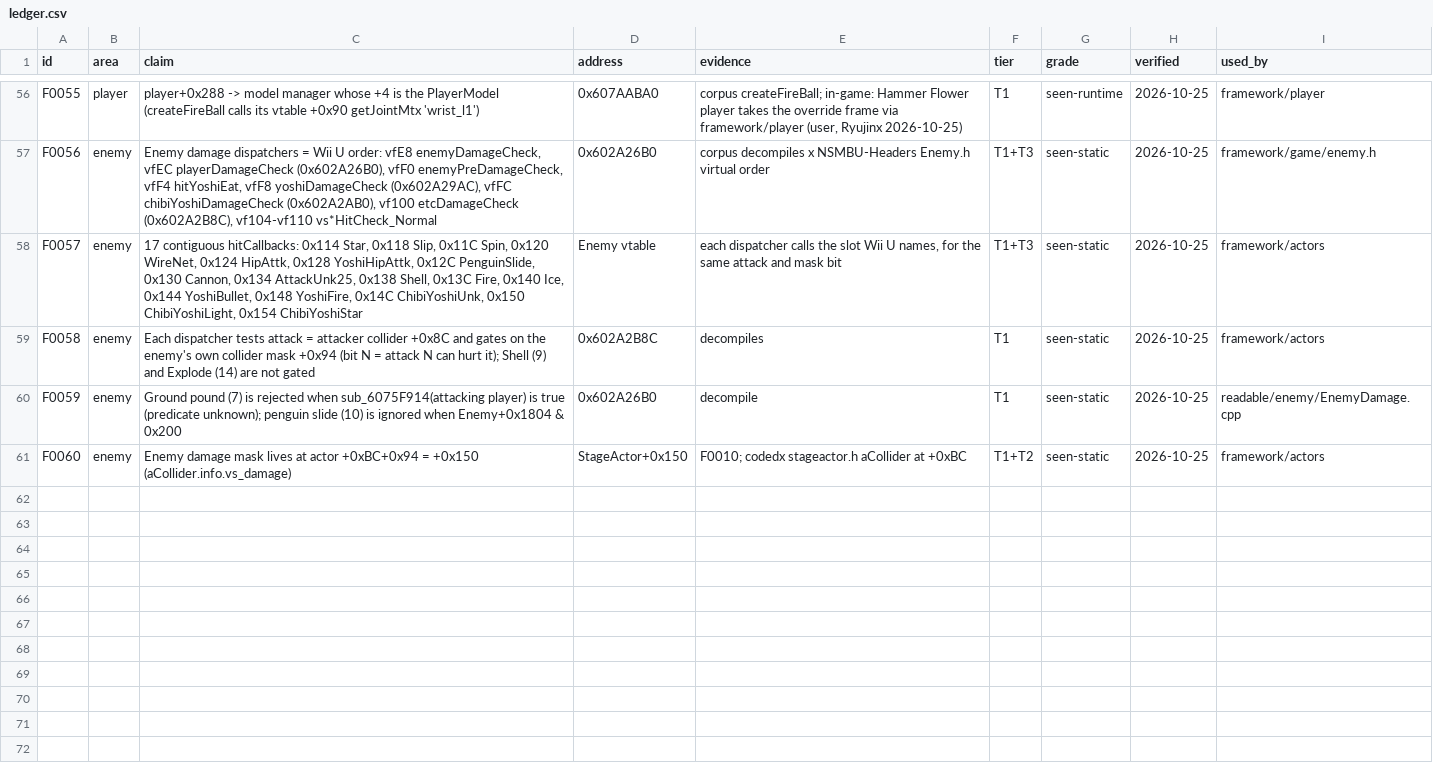
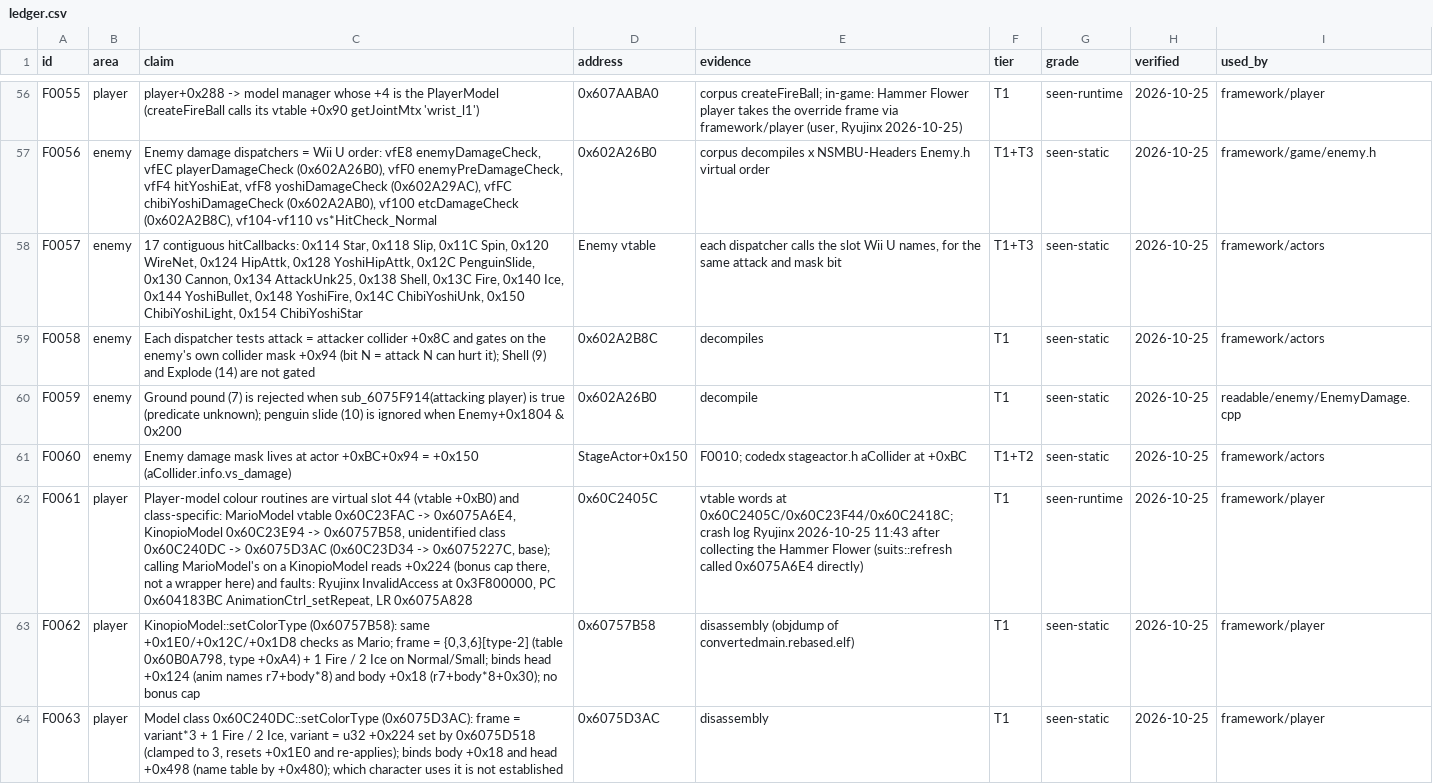
Before and after one commit to Steammaker212/nsmbud-reverse, a CSV file: data/findings/ledger.csv, drawn as a sheet; only a part is shown, gaps mark what is left out; the diff names each change by its address in the sheet, - before the commit and + after, or states it on an @@ line.

```diff
--- a/data/findings/ledger.csv
+++ b/data/findings/ledger.csv
+row 62: F0061 | player | Player-model colour routines are virtual slot 44 (vtable +0xB0) and class-specific: MarioModel vtable 0x60C23FAC -> 0x6075A6E4, KinopioModel 0x60C23E94 -> 0x60757B58, unidentified class 0x60C240DC -> 0x6075D3AC (0x60C23D34 -> 0x6075227C, base); calling MarioModel's on a KinopioModel reads +0x224 (bonus cap there, not a wrapper here) and faults: Ryujinx InvalidAccess at 0x3F800000, PC 0x604183BC AnimationCtrl_setRepeat, LR 0x6075A828 | 0x60C2405C | vtable words at 0x60C2405C/0x60C23F44/0x60C2418C; crash log Ryujinx 2026-10-25 11:43 after collecting the Hammer Flower (suits::refresh called 0x6075A6E4 directly) | T1 | seen-runtime | 2026-10-25 | framework/player
+row 63: F0062 | player | KinopioModel::setColorType (0x60757B58): same +0x1E0/+0x12C/+0x1D8 checks as Mario; frame = {0,3,6}[type-2] (table 0x60B0A798, type +0xA4) + 1 Fire / 2 Ice on Normal/Small; binds head +0x124 (anim names r7+body*8) and body +0x18 (r7+body*8+0x30); no bonus cap | 0x60757B58 | disassembly (objdump of convertedmain.rebased.elf) | T1 | seen-static | 2026-10-25 | framework/player
+row 64: F0063 | player | Model class 0x60C240DC::setColorType (0x6075D3AC): frame = variant*3 + 1 Fire / 2 Ice, variant = u32 +0x224 set by 0x6075D518 (clamped to 3, resets +0x1E0 and re-applies); binds body +0x18 and head +0x498 (name table by +0x480); which character uses it is not established | 0x6075D3AC | disassembly | T1 | seen-static | 2026-10-25 | framework/player
```
Also changed, not shown: 8 other files.
